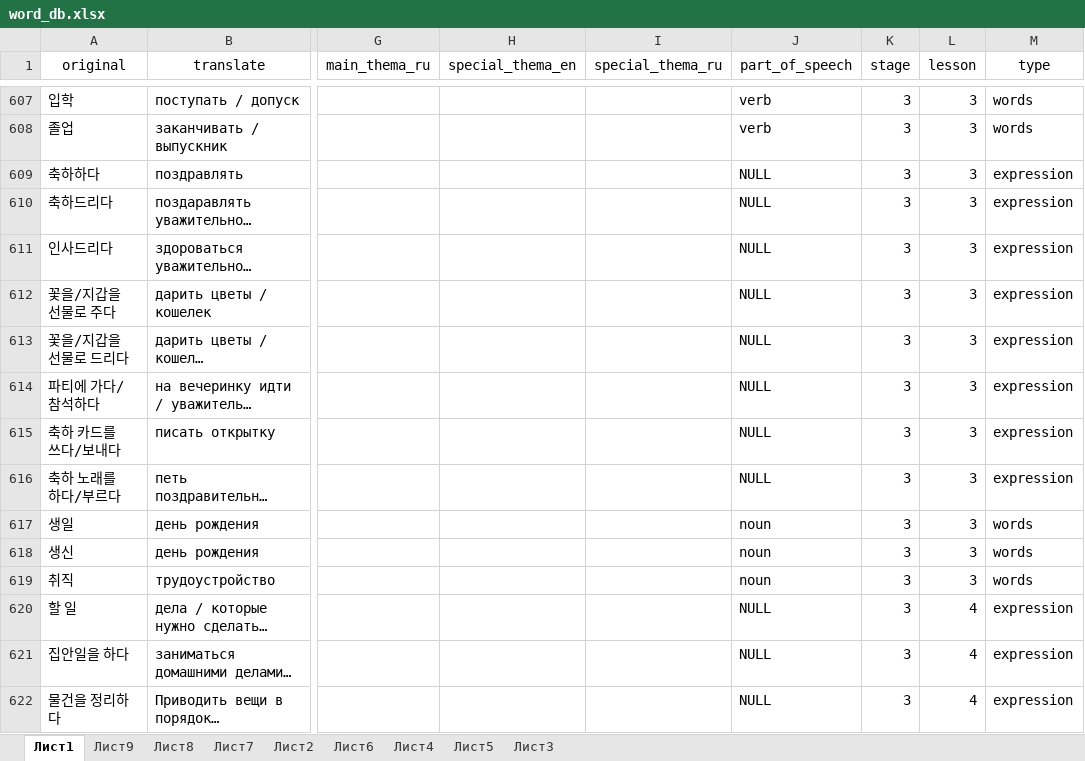
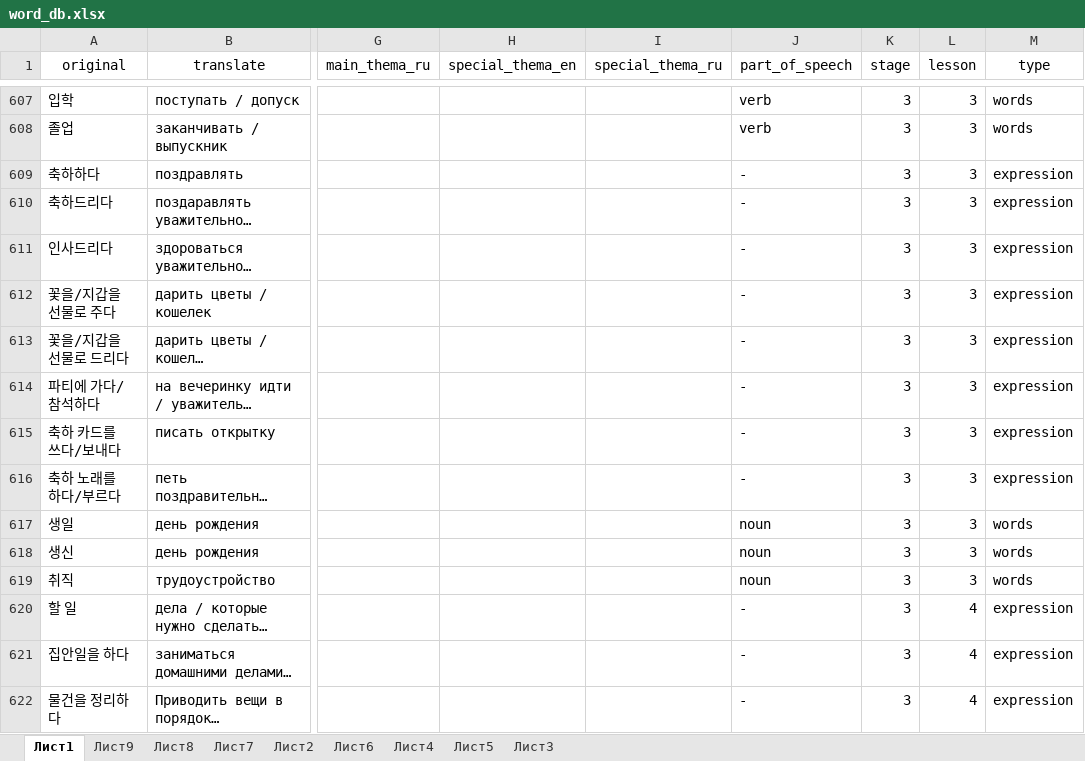
Before and after one commit to zinchuk0480/korean, an Excel workbook: static/word_db.xlsx, sheet Лист1, drawn as a sheet; only a part is shown, gaps mark what is left out; long unchanged cells end in …; values as stored, in another font and other column widths than the file's, no borders; conditional formats not drawn; the diff covers the shown part only; the diff names each change by its address in the sheet, - before the commit and + after, or states it on an @@ line.

Commit message:
new word and rules 3-5

```diff
--- a/static/word_db.xlsx (sheet Лист1)
+++ b/static/word_db.xlsx (sheet Лист1)
-J609:J616 (part_of_speech): NULL
+J609:J616 (part_of_speech): -
-J620:J622 (part_of_speech): NULL
+J620:J622 (part_of_speech): -
```
Also changed, not shown: 1 added row and 97 edited cells elsewhere in this sheet, 1 other file.
